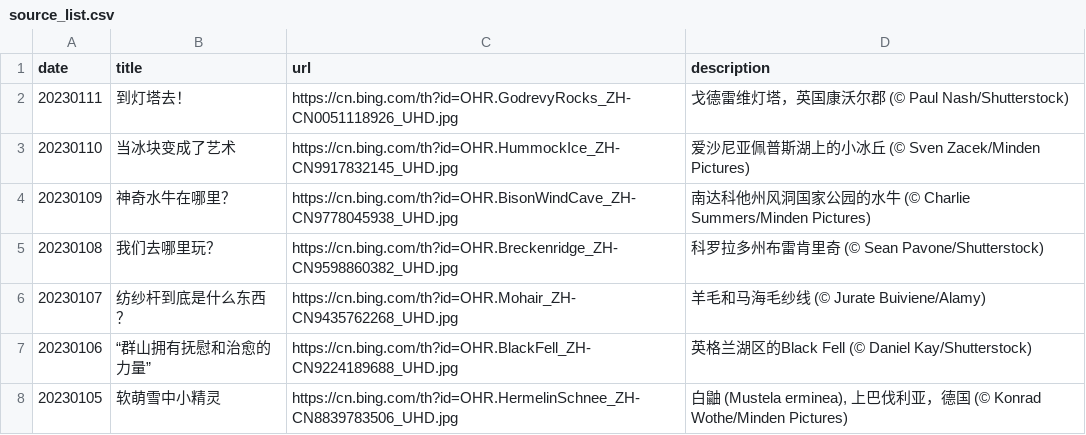
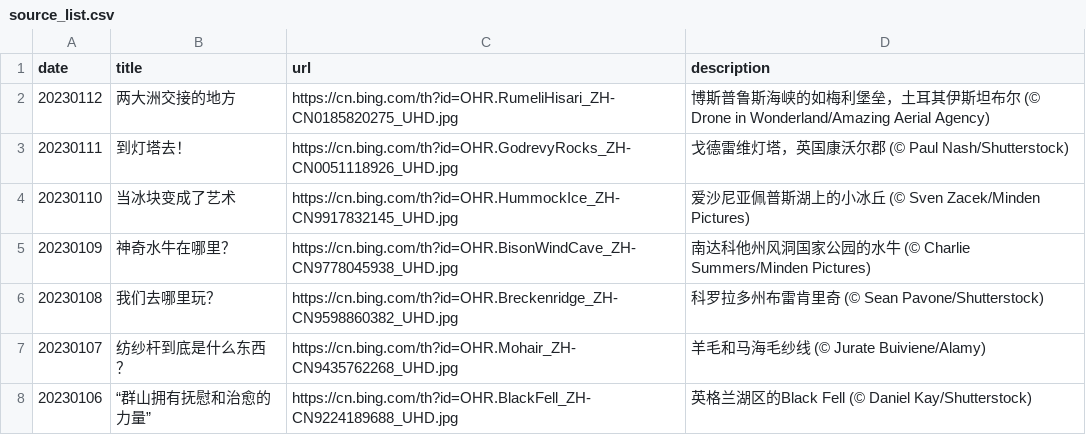
Before and after one commit to ddddavid-he/bing-wallpaper-fetcher, a CSV file: source_list.csv, drawn as a sheet; only a part is shown; the shorter side is filled out with more unchanged rows.

Commit message:
#Daily Update: source_list.csv 2023/01/12
Signed-off-by: Robot <robot@ddddavid.cn>

```diff
--- a/source_list.csv
+++ b/source_list.csv
@@ -1,2 +1,3 @@
 date,title,url,description
+20230112,两大洲交接的地方,https://cn.bing.com/th?id=OHR.RumeliHisari_ZH-CN0185820275_UHD.jpg,博斯普鲁斯海峡的如梅利堡垒，土耳其伊斯坦布尔 (© Drone in Wonderland/Amazing Aerial Agency)
 20230111,到灯塔去！,https://cn.bing.com/th?id=OHR.GodrevyRocks_ZH-CN0051118926_UHD.jpg,戈德雷维灯塔，英国康沃尔郡 (© Paul Nash/Shutterstock)
```
